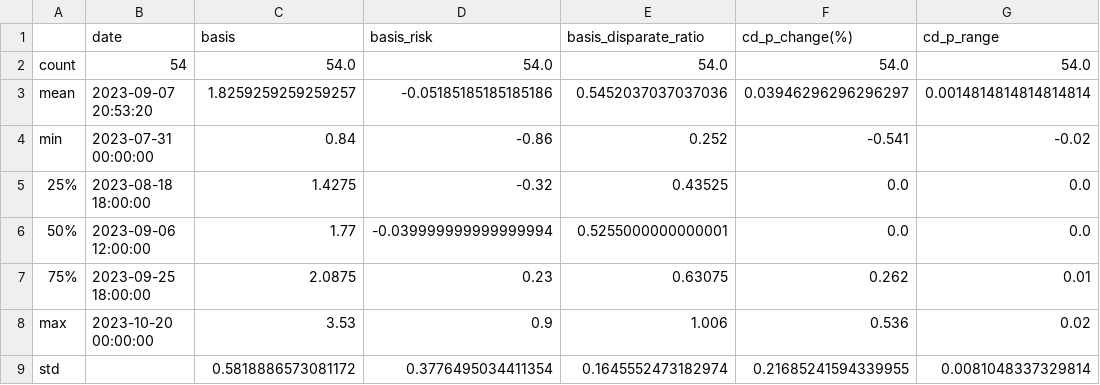
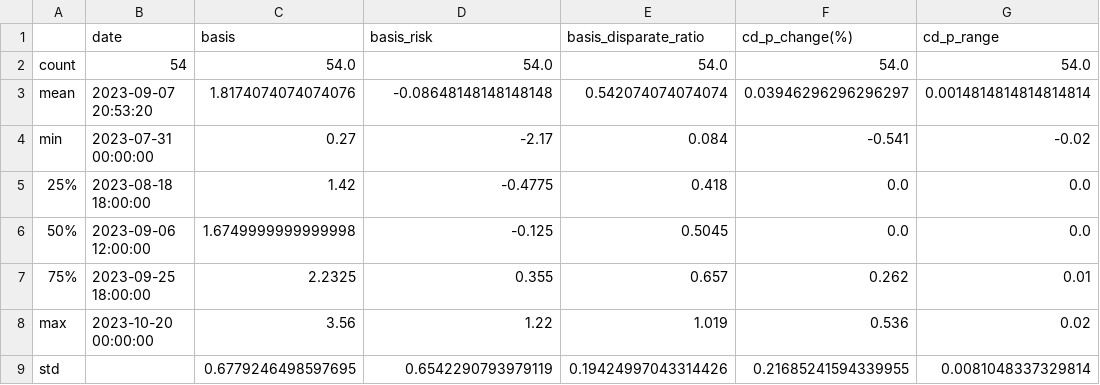
Before and after one commit to 324ysw2/Project1, a CSV file: data_describe.csv, drawn as a sheet; only a part is shown; the diff names each change by its address in the sheet, - before the commit and + after, or states it on an @@ line.

```diff
--- a/data_describe.csv
+++ b/data_describe.csv
-C3 (basis): 1.8259259259259257
+C3 (basis): 1.8174074074074076
-D3 (basis_risk): -0.05185185185185186
+D3 (basis_risk): -0.08648148148148148
-E3 (basis_disparate_ratio): 0.5452037037037036
+E3 (basis_disparate_ratio): 0.542074074074074
-C4 (basis): 0.84
+C4 (basis): 0.27
-D4 (basis_risk): -0.86
+D4 (basis_risk): -2.17
-E4 (basis_disparate_ratio): 0.252
+E4 (basis_disparate_ratio): 0.084
-C5 (basis): 1.4275
+C5 (basis): 1.42
-D5 (basis_risk): -0.32
+D5 (basis_risk): -0.4775
-E5 (basis_disparate_ratio): 0.43525
+E5 (basis_disparate_ratio): 0.418
-C6 (basis): 1.77
+C6 (basis): 1.6749999999999998
-D6 (basis_risk): -0.039999999999999994
+D6 (basis_risk): -0.125
-E6 (basis_disparate_ratio): 0.5255000000000001
+E6 (basis_disparate_ratio): 0.5045
-C7 (basis): 2.0875
+C7 (basis): 2.2325
-D7 (basis_risk): 0.23
+D7 (basis_risk): 0.355
-E7 (basis_disparate_ratio): 0.63075
+E7 (basis_disparate_ratio): 0.657
-C8 (basis): 3.53
+C8 (basis): 3.56
-D8 (basis_risk): 0.9
+D8 (basis_risk): 1.22
-E8 (basis_disparate_ratio): 1.006
+E8 (basis_disparate_ratio): 1.019
-C9 (basis): 0.5818886573081172
+C9 (basis): 0.6779246498597695
-D9 (basis_risk): 0.3776495034411354
+D9 (basis_risk): 0.6542290793979119
-E9 (basis_disparate_ratio): 0.1645552473182974
+E9 (basis_disparate_ratio): 0.19424997043314426
```
Also changed, not shown: 3 other files.
